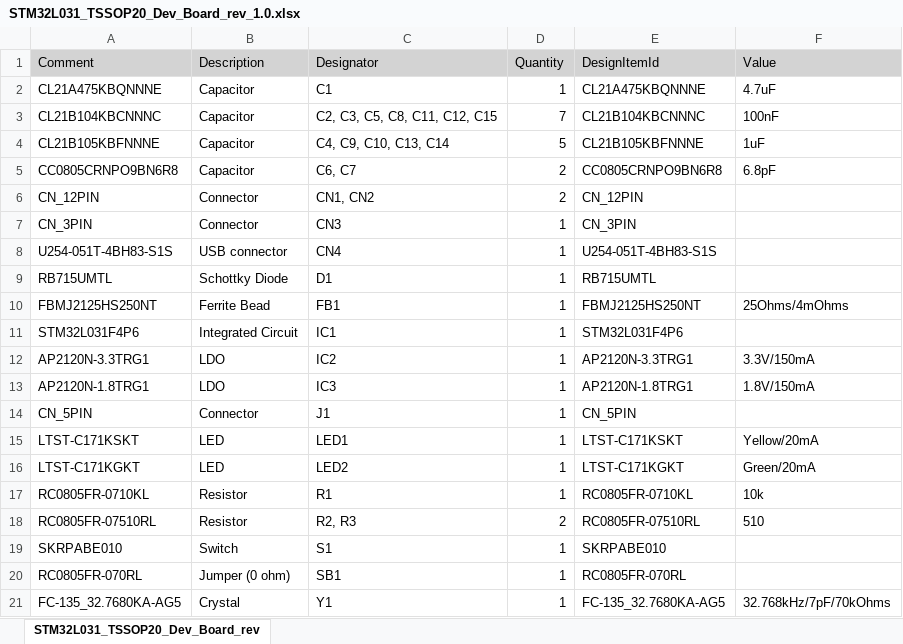
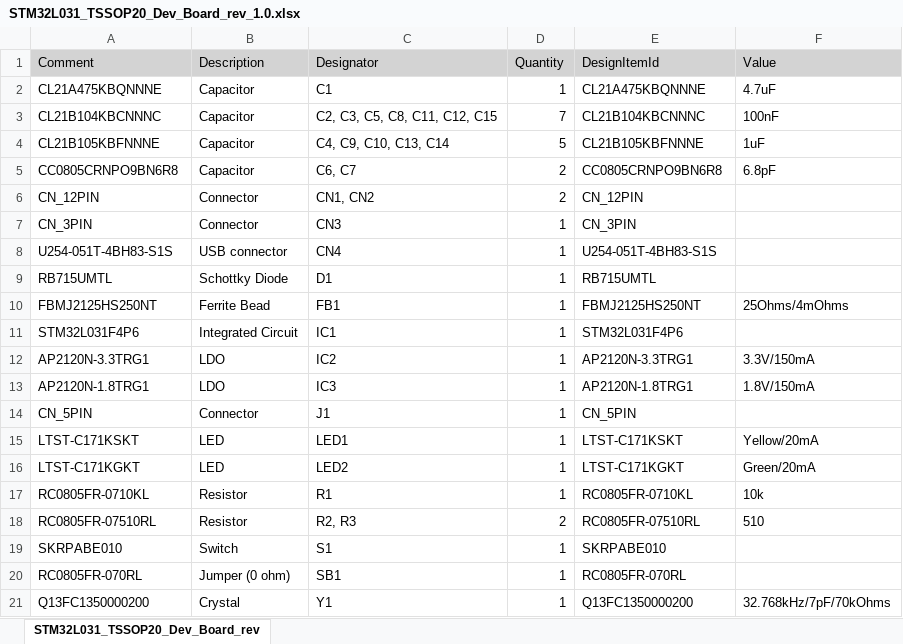
Before and after one commit to HappyDonuts/Cyca_STM32L031, an Excel workbook: STM32L031_TSSOP20_Dev_Board/Project Outputs for STM32L031_TSSOP20_Dev_Board/STM32L031_TSSOP20_Dev_Board_rev_1.0.xlsx, sheet STM32L031_TSSOP20_Dev_Board_rev, drawn as a sheet; values as stored, in another font and other column widths than the file's, no borders; the diff names each change by its address in the sheet, - before the commit and + after, or states it on an @@ line.

```diff
--- a/STM32L031_TSSOP20_Dev_Board/Project Outputs for STM32L031_TSSOP20_Dev_Board/STM32L031_TSSOP20_Dev_Board_rev_1.0.xlsx (sheet STM32L031_TSSOP20_Dev_Board_rev)
+++ b/STM32L031_TSSOP20_Dev_Board/Project Outputs for STM32L031_TSSOP20_Dev_Board/STM32L031_TSSOP20_Dev_Board_rev_1.0.xlsx (sheet STM32L031_TSSOP20_Dev_Board_rev)
-A21 (Comment): FC-135_32.7680KA-AG5
+A21 (Comment): Q13FC1350000200
-E21 (DesignItemId): FC-135_32.7680KA-AG5
+E21 (DesignItemId): Q13FC1350000200
```
Also changed, not shown: 27 other files.
